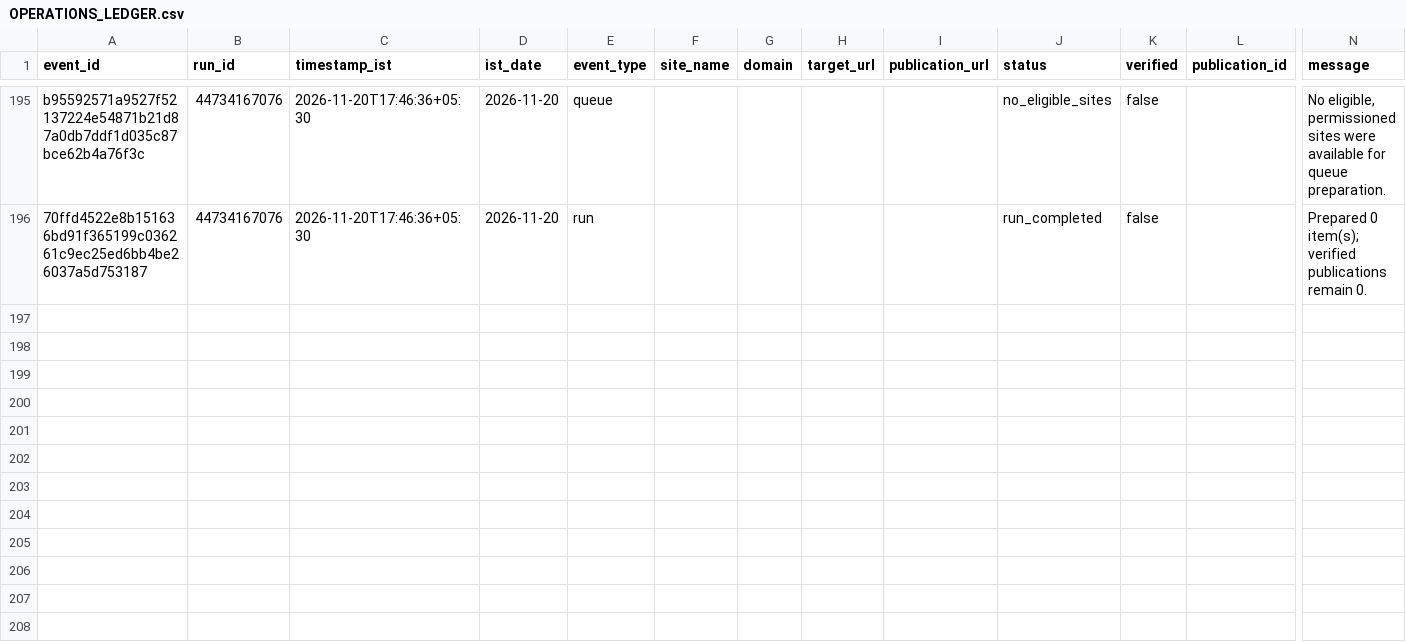
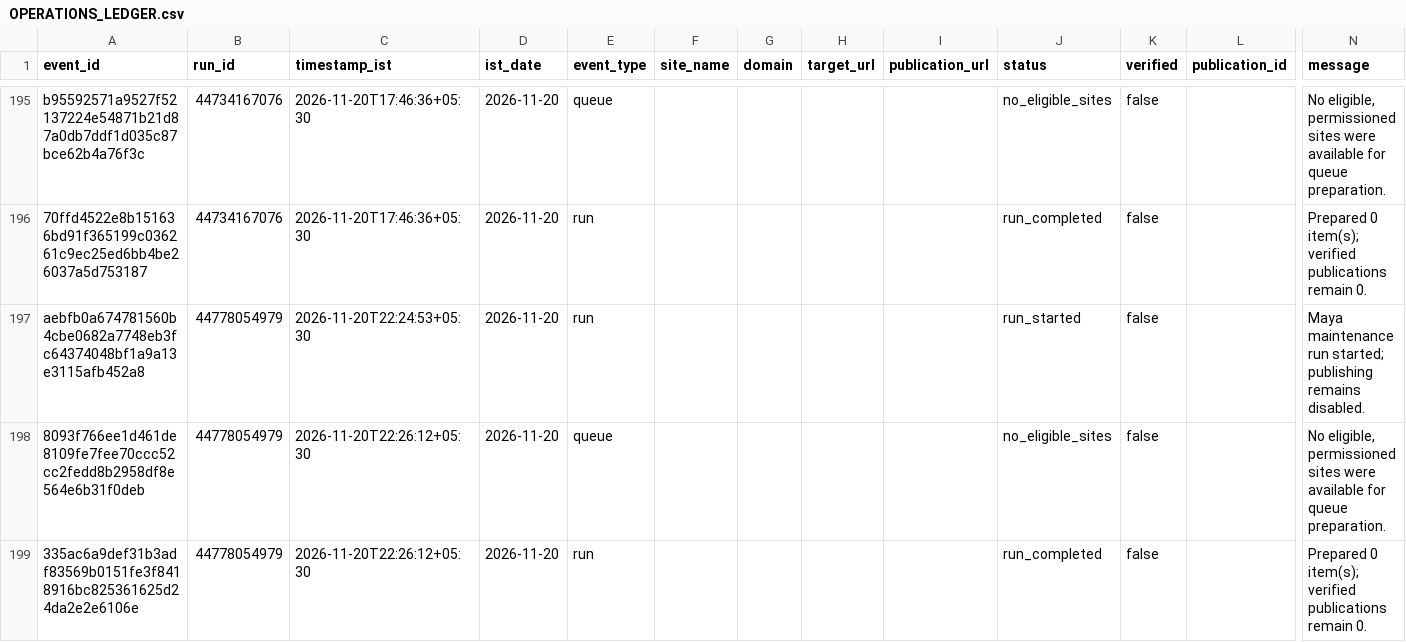
Before and after one commit to shkrelitechnologies-cloud/maya, a CSV file: operations/OPERATIONS_LEDGER.csv, drawn as a sheet; only a part is shown, gaps mark what is left out; rows hold the shown columns only; the diff names each change by its address in the sheet, - before the commit and + after, or states it on an @@ line.

Commit message:
Update Maya IST operations ledger

```diff
--- a/operations/OPERATIONS_LEDGER.csv
+++ b/operations/OPERATIONS_LEDGER.csv
+row 197: aebfb0a674781560b4cbe0682a7748eb3fc64374048bf1a9a13e3115afb452a8 | 44778054979 | 2026-11-20T22:24:53+05:30 | 2026-11-20 | run |  |  |  |  | run_started | false |  | Maya maintenance run started; publishing remains disabled.
+row 198: 8093f766ee1d461de8109fe7fee70ccc52cc2fedd8b2958df8e564e6b31f0deb | 44778054979 | 2026-11-20T22:26:12+05:30 | 2026-11-20 | queue |  |  |  |  | no_eligible_sites | false |  | No eligible, permissioned sites were available for queue preparation.
+row 199: 335ac6a9def31b3adf83569b0151fe3f8418916bc825361625d24da2e2e6106e | 44778054979 | 2026-11-20T22:26:12+05:30 | 2026-11-20 | run |  |  |  |  | run_completed | false |  | Prepared 0 item(s); verified publications remain 0.
```
Also changed, not shown: operations/DAILY_SUMMARY.csv.
